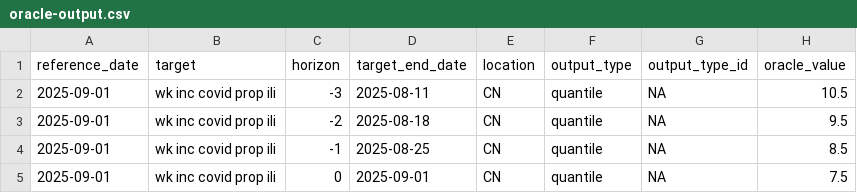
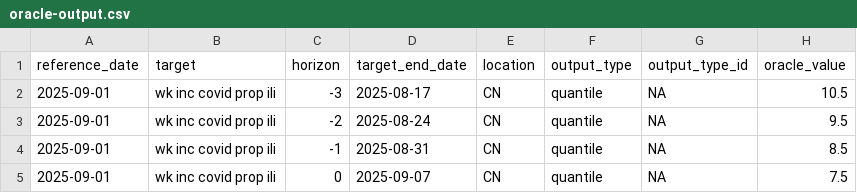
Before and after one commit to dailypartita/China-COVID-19-Forecast-Hub, a CSV file: target-data/oracle-output.csv, drawn as a sheet.

Commit message:
🔧 同步更新oracle-output.csv的target_end_date映射
📋 确保数据一致性:
• oracle-output.csv的target_end_date现在与time-series.csv保持一致
• horizon -3: 2025-08-17 (对应reference_date + (-3)*7天的target_end_date)
• horizon -2: 2025-08-24 (对应reference_date + (-2)*7天的target_end_date)
• horizon -1: 2025-08-31 (对应reference_date + (-1)*7天的target_end_date)
• horizon  0: 2025-09-07 (对应reference_date + 0*7天的target_end_date)

✅ 所有目标数据文件现在使用统一的流行病学周结束日期

```diff
--- a/target-data/oracle-output.csv
+++ b/target-data/oracle-output.csv
@@ -1,5 +1,5 @@
 reference_date,target,horizon,target_end_date,location,output_type,output_type_id,oracle_value
-2025-09-01,wk inc covid prop ili,-3,2025-08-11,CN,quantile,NA,10.5
-2025-09-01,wk inc covid prop ili,-2,2025-08-18,CN,quantile,NA,9.5
-2025-09-01,wk inc covid prop ili,-1,2025-08-25,CN,quantile,NA,8.5
-2025-09-01,wk inc covid prop ili,0,2025-09-01,CN,quantile,NA,7.5
+2025-09-01,wk inc covid prop ili,-3,2025-08-17,CN,quantile,NA,10.5
+2025-09-01,wk inc covid prop ili,-2,2025-08-24,CN,quantile,NA,9.5
+2025-09-01,wk inc covid prop ili,-1,2025-08-31,CN,quantile,NA,8.5
+2025-09-01,wk inc covid prop ili,0,2025-09-07,CN,quantile,NA,7.5
```
